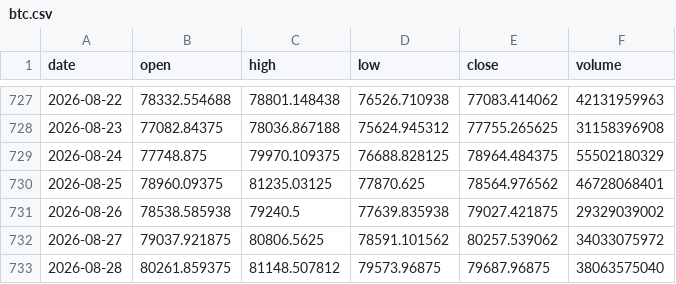
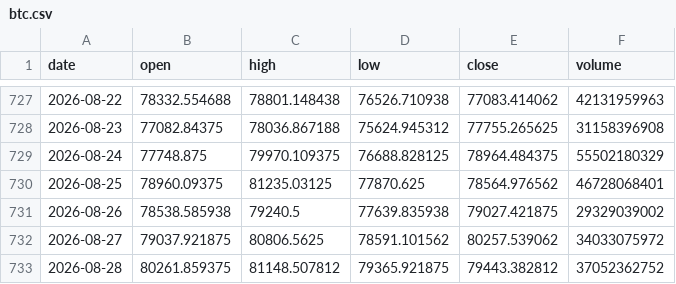
Before and after one commit to Isaac-Lee/market-indicator-tracker, a CSV file: data/btc.csv, drawn as a sheet; only a part is shown, gaps mark what is left out.

```diff
--- a/data/btc.csv
+++ b/data/btc.csv
@@ -732,2 +732,2 @@ date,open,high,low,close,volume
 2026-08-27,79037.921875,80806.5625,78591.101562,80257.539062,34033075972
-2026-08-28,80261.859375,81148.507812,79573.96875,79687.96875,38063575040
+2026-08-28,80261.859375,81148.507812,79365.921875,79443.382812,37052362752
```
Also changed, not shown: data/dxy.csv, data/gold.csv, 8 other files.
